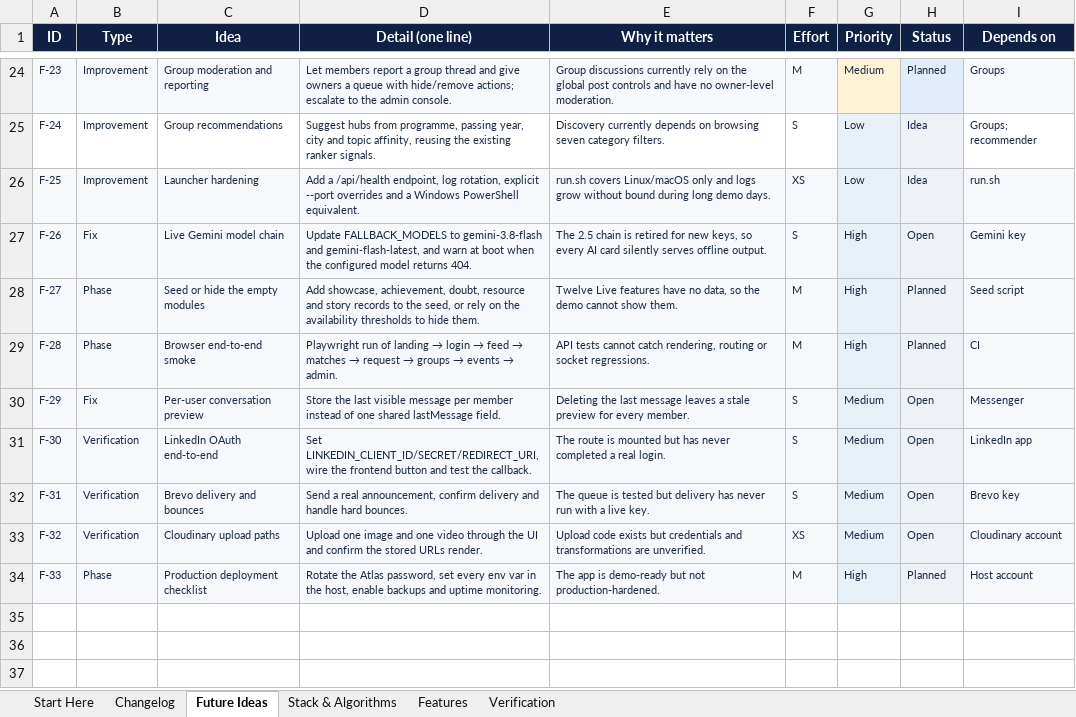
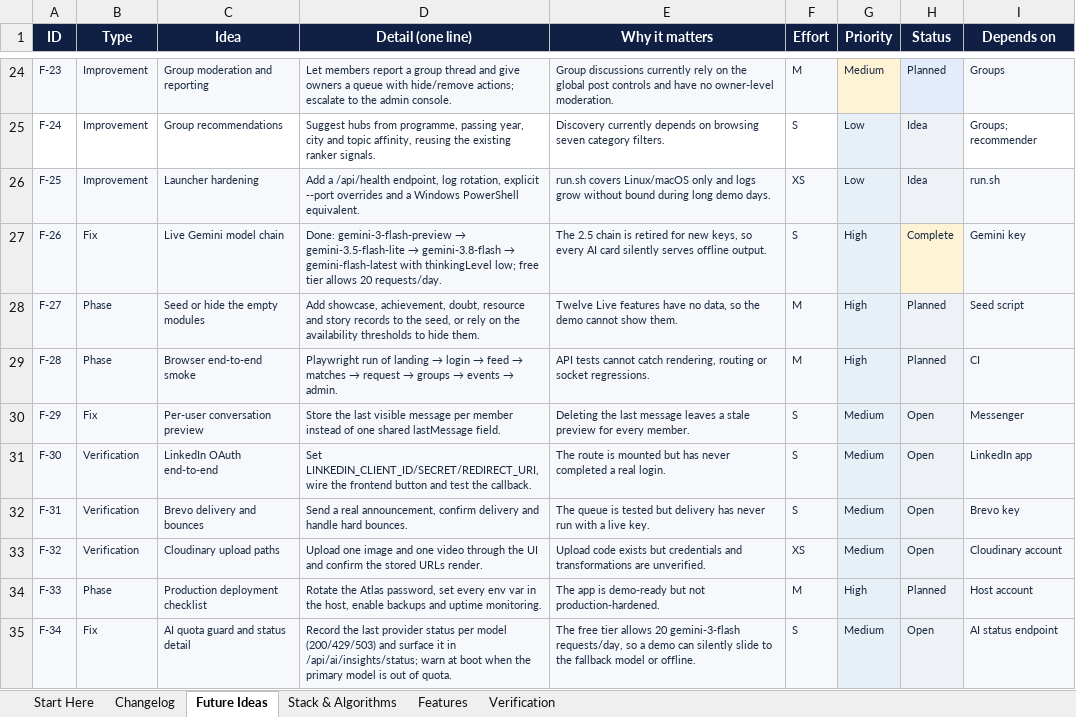
Before and after one commit to sathvikboina/alucon, an Excel workbook: AlumniConnect_Changelog_and_Ideas.xlsx, sheet Future Ideas, drawn as a sheet; only a part is shown, gaps mark what is left out; values as stored, in another font and other column widths than the file's, no borders; the diff names each change by its address in the sheet, - before the commit and + after, or states it on an @@ line.

Commit message:
AI: restore the live Gemini path and fix artifact source caching

```diff
--- a/AlumniConnect_Changelog_and_Ideas.xlsx (sheet Future Ideas)
+++ b/AlumniConnect_Changelog_and_Ideas.xlsx (sheet Future Ideas)
@@ D27 (Detail (one line)): Update FALLBACK_MODELS to gemini-3.8-flash and gemini-flash-latest, and warn at boot when the configured model returns 404. → Done: gemini-3-flash-preview → gemini-3.5-flash-lite → gemini-3.8-flash → gemini-flash-latest with thinkingLevel low; free tier allows 20 requests/day. @@
-H27 (Status): Open
+H27 (Status): Complete
-H27 fill: #EEF1F6
+H27 fill: #FFF3D6
+row 35: F-34 | Fix | AI quota guard and status detail | Record the last provider status per model (200/429/503) and surface it in /api/ai/insights/status; warn at boot when the primary model is out of quota. | The free tier allows 20 gemini-3-flash requests/day, so a demo can silently slide to the fallback model or offline. | S | Medium | Open | AI status endpoint
```
Also changed, not shown: sheet Verification, sheet Changelog, sheet Stack & Algorithms, sheet Features, sheet Start Here, 5 other files.
